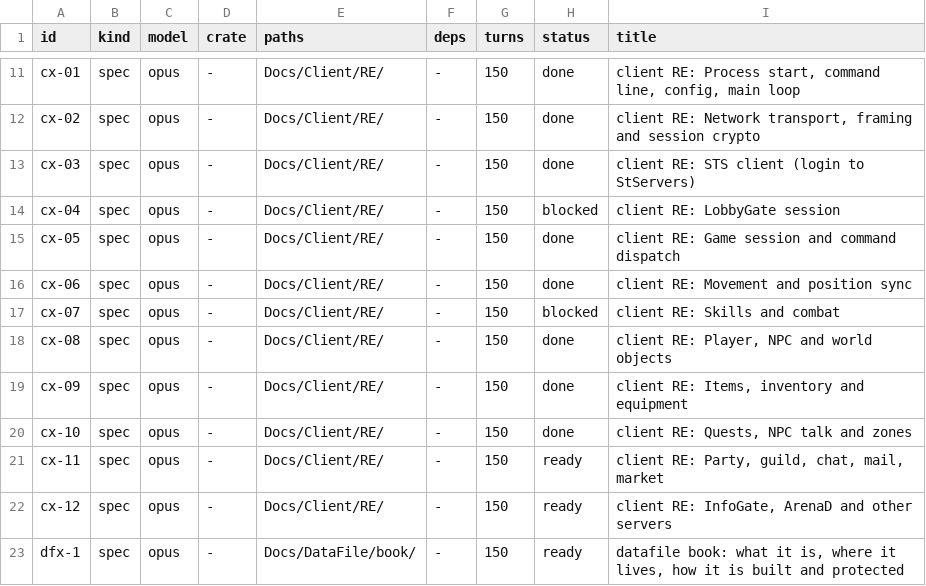
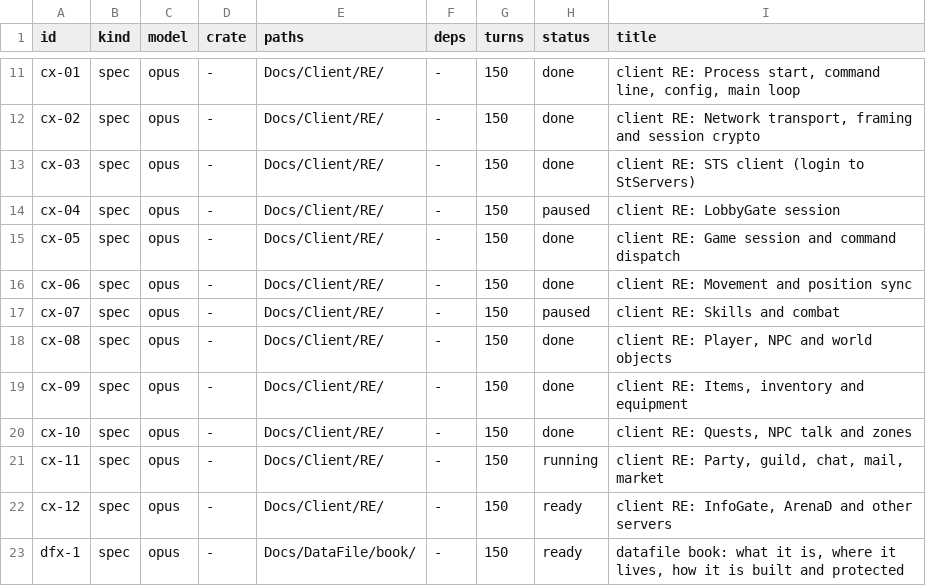
Before and after one commit to I-Juzi/slopemulator, a TSV file: tools/slices/queue.tsv, drawn as a sheet; only a part is shown, gaps mark what is left out.

```diff
--- a/tools/slices/queue.tsv
+++ b/tools/slices/queue.tsv
@@ -13,6 +13,6 @@ cx-02	spec	opus	-	Docs/Client/RE/	-	150	done	client RE: Network transport, frami
 cx-03	spec	opus	-	Docs/Client/RE/	-	150	done	client RE: STS client (login to StServers)
-cx-04	spec	opus	-	Docs/Client/RE/	-	150	blocked	client RE: LobbyGate session
+cx-04	spec	opus	-	Docs/Client/RE/	-	150	paused	client RE: LobbyGate session
 cx-05	spec	opus	-	Docs/Client/RE/	-	150	done	client RE: Game session and command dispatch
 cx-06	spec	opus	-	Docs/Client/RE/	-	150	done	client RE: Movement and position sync
-cx-07	spec	opus	-	Docs/Client/RE/	-	150	blocked	client RE: Skills and combat
+cx-07	spec	opus	-	Docs/Client/RE/	-	150	paused	client RE: Skills and combat
 cx-08	spec	opus	-	Docs/Client/RE/	-	150	done	client RE: Player, NPC and world objects
@@ -20,3 +20,3 @@ cx-09	spec	opus	-	Docs/Client/RE/	-	150	done	client RE: Items, inventory and equ
 cx-10	spec	opus	-	Docs/Client/RE/	-	150	done	client RE: Quests, NPC talk and zones
-cx-11	spec	opus	-	Docs/Client/RE/	-	150	ready	client RE: Party, guild, chat, mail, market
+cx-11	spec	opus	-	Docs/Client/RE/	-	150	running	client RE: Party, guild, chat, mail, market
 cx-12	spec	opus	-	Docs/Client/RE/	-	150	ready	client RE: InfoGate, ArenaD and other servers
```
Also changed, not shown: 2 other files.
